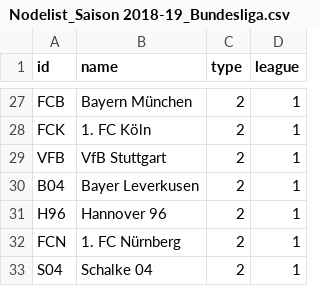
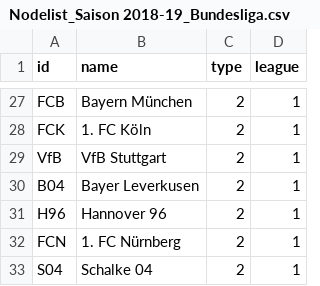
Before and after one commit to ea033/trainerwechsel, a CSV file: Nodelist_Saison 2018-19_Bundesliga.csv, drawn as a sheet; only a part is shown, gaps mark what is left out.

Commit message:
Update Nodelist_Saison 2018-19_Bundesliga.csv

```diff
--- a/Nodelist_Saison 2018-19_Bundesliga.csv
+++ b/Nodelist_Saison 2018-19_Bundesliga.csv
@@ -28,3 +28,3 @@ FCB,Bayern München,2,1
 FCK,1. FC Köln,2,1
-VFB,VfB Stuttgart,2,1
+VfB,VfB Stuttgart,2,1
 B04,Bayer Leverkusen,2,1
```
